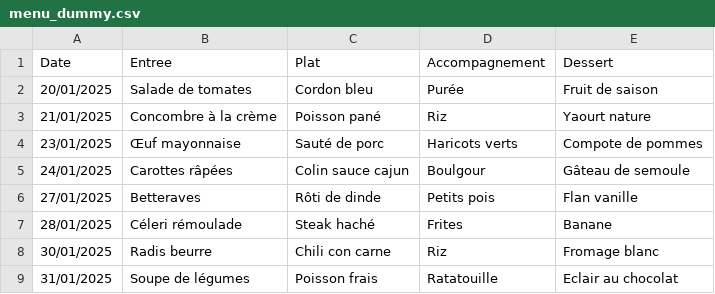
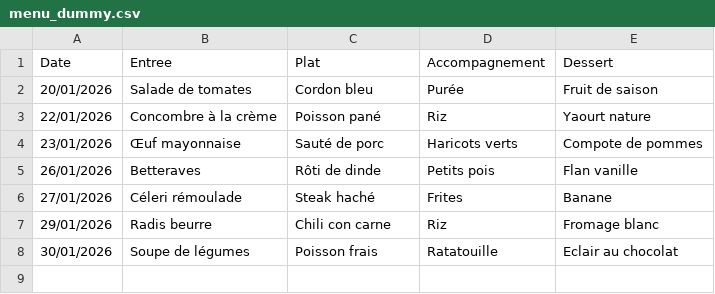
Before and after one commit to azzocass/website_StVincent, a CSV file: site_ecole_light/assets/data/menu_dummy.csv, drawn as a sheet.

Commit message:
change menu logic for weekend & wednessday + google maps & footer alignement

```diff
--- a/site_ecole_light/assets/data/menu_dummy.csv
+++ b/site_ecole_light/assets/data/menu_dummy.csv
@@ -1,9 +1,8 @@
 Date,Entree,Plat,Accompagnement,Dessert
-20/01/2025,Salade de tomates,Cordon bleu,Purée,Fruit de saison
-21/01/2025,Concombre à la crème,Poisson pané,Riz,Yaourt nature
-23/01/2025,Œuf mayonnaise,Sauté de porc,Haricots verts,Compote de pommes
-24/01/2025,Carottes râpées,Colin sauce cajun,Boulgour,Gâteau de semoule
-27/01/2025,Betteraves,Rôti de dinde,Petits pois,Flan vanille
-28/01/2025,Céleri rémoulade,Steak haché,Frites,Banane
-30/01/2025,Radis beurre,Chili con carne,Riz,Fromage blanc
-31/01/2025,Soupe de légumes,Poisson frais,Ratatouille,Eclair au chocolat
+20/01/2026,Salade de tomates,Cordon bleu,Purée,Fruit de saison
+22/01/2026,Concombre à la crème,Poisson pané,Riz,Yaourt nature
+23/01/2026,Œuf mayonnaise,Sauté de porc,Haricots verts,Compote de pommes
+26/01/2026,Betteraves,Rôti de dinde,Petits pois,Flan vanille
+27/01/2026,Céleri rémoulade,Steak haché,Frites,Banane
+29/01/2026,Radis beurre,Chili con carne,Riz,Fromage blanc
+30/01/2026,Soupe de légumes,Poisson frais,Ratatouille,Eclair au chocolat
```
Also changed, not shown: 2 other files.
